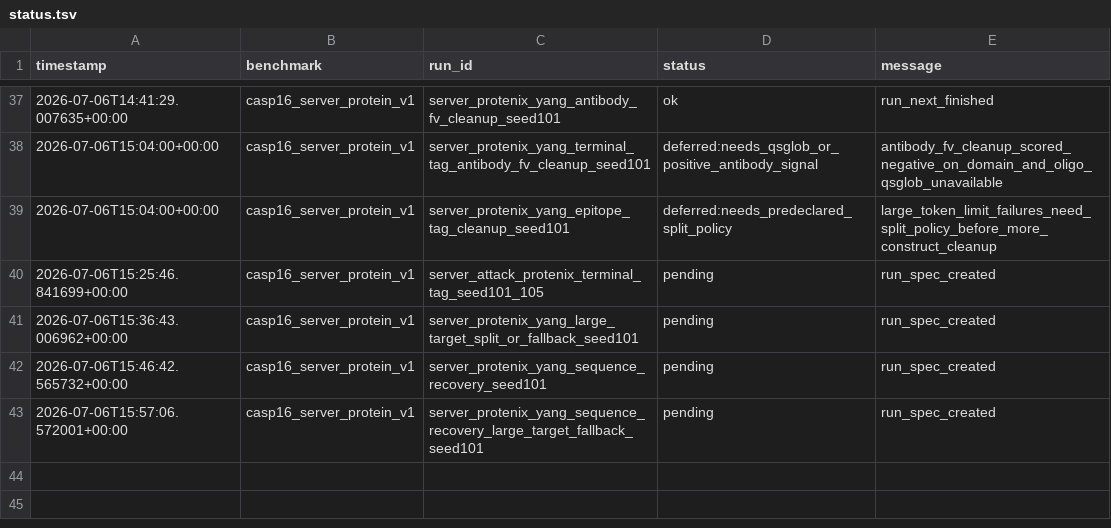
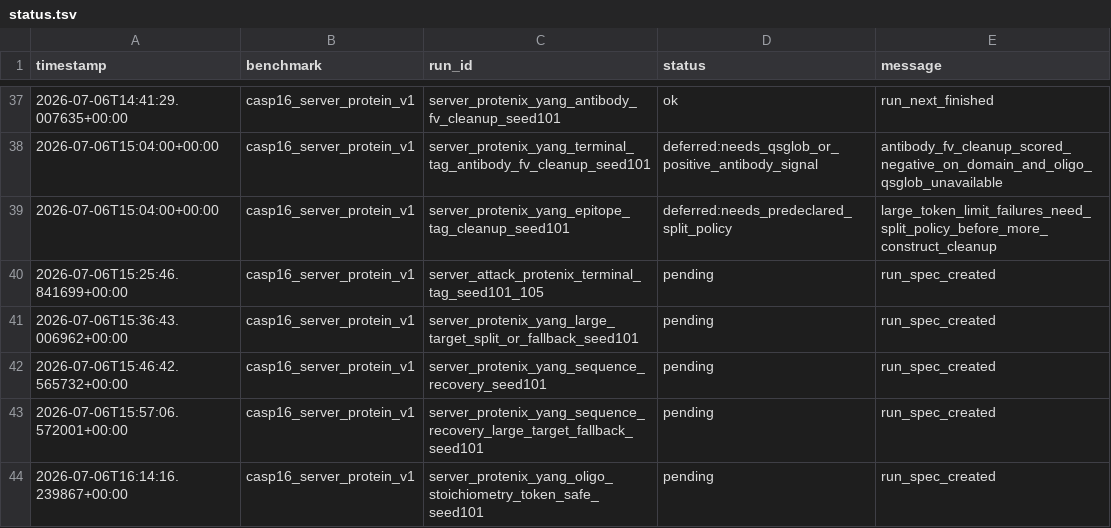
Before and after one commit to CyberDragon93/CASP-16-Autoresearch, a TSV file: runs/status.tsv, drawn as a sheet; only a part is shown, gaps mark what is left out.

```diff
--- a/runs/status.tsv
+++ b/runs/status.tsv
@@ -43 +43,2 @@ timestamp	benchmark	run_id	status	message
 2026-07-06T15:57:06.572001+00:00	casp16_server_protein_v1	server_protenix_yang_sequence_recovery_large_target_fallback_seed101	pending	run_spec_created
+2026-07-06T16:14:16.239867+00:00	casp16_server_protein_v1	server_protenix_yang_oligo_stoichiometry_token_safe_seed101	pending	run_spec_created
```
Also changed, not shown: leaderboards/casp16_server_protein_v1/runs.csv, runs/manifest.tsv, 13 other files.
